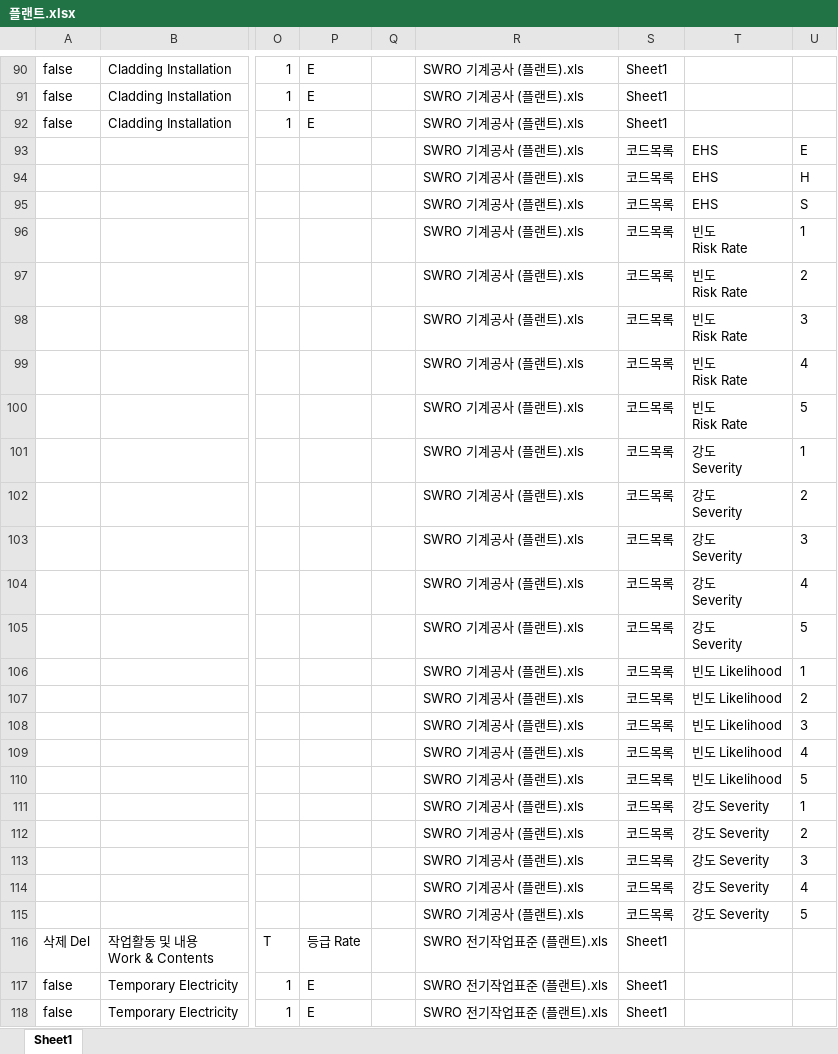
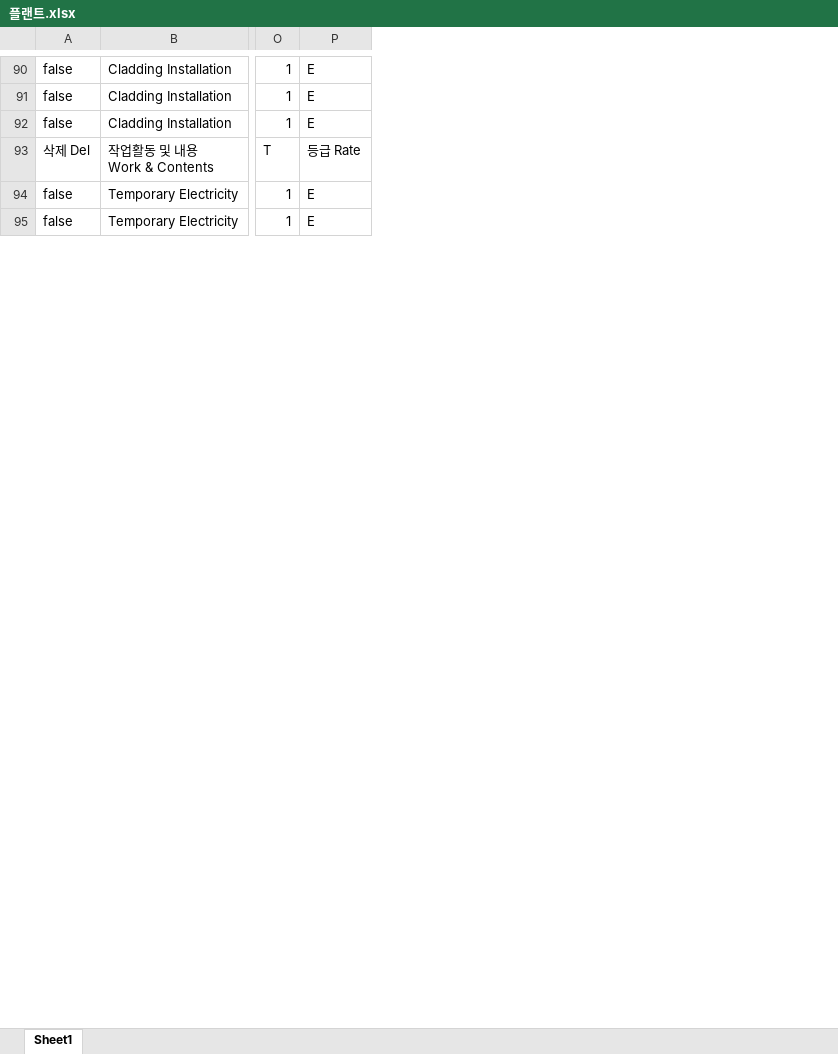
Before and after one commit to pkt0401/doosan_project, an Excel workbook: 플랜트.xlsx, sheet Sheet1, drawn as a sheet; only a part is shown, gaps mark what is left out; values as stored, in another font and other column widths than the file's, no borders; rows hold the shown columns only; ↵ is a line break in a cell; the diff covers the shown part only; the diff names each change by its address in the sheet, - before the commit and + after, or states it on an @@ line.

```diff
--- a/플랜트.xlsx (sheet Sheet1)
+++ b/플랜트.xlsx (sheet Sheet1)
-column Q, empty
-column R, rows 90-92: all SWRO 기계공사 (플랜트).xls; rows 116-118: all SWRO 전기작업표준 (플랜트).xls
-column S, rows 90-92: all Sheet1; rows 116-118: all Sheet1
-column T, empty
-column U, empty
-row 93:  |  |  |  |  | SWRO 기계공사 (플랜트).xls | 코드목록 | EHS | E
-row 94:  |  |  |  |  | SWRO 기계공사 (플랜트).xls | 코드목록 | EHS | H
-row 95:  |  |  |  |  | SWRO 기계공사 (플랜트).xls | 코드목록 | EHS | S
-row 96:  |  |  |  |  | SWRO 기계공사 (플랜트).xls | 코드목록 | 빈도 ↵ Risk Rate | 1
-row 97:  |  |  |  |  | SWRO 기계공사 (플랜트).xls | 코드목록 | 빈도 ↵ Risk Rate | 2
-row 98:  |  |  |  |  | SWRO 기계공사 (플랜트).xls | 코드목록 | 빈도 ↵ Risk Rate | 3
-row 99:  |  |  |  |  | SWRO 기계공사 (플랜트).xls | 코드목록 | 빈도 ↵ Risk Rate | 4
-row 100:  |  |  |  |  | SWRO 기계공사 (플랜트).xls | 코드목록 | 빈도 ↵ Risk Rate | 5
-row 101:  |  |  |  |  | SWRO 기계공사 (플랜트).xls | 코드목록 | 강도 ↵ Severity | 1
-row 102:  |  |  |  |  | SWRO 기계공사 (플랜트).xls | 코드목록 | 강도 ↵ Severity | 2
-row 103:  |  |  |  |  | SWRO 기계공사 (플랜트).xls | 코드목록 | 강도 ↵ Severity | 3
-row 104:  |  |  |  |  | SWRO 기계공사 (플랜트).xls | 코드목록 | 강도 ↵ Severity | 4
-row 105:  |  |  |  |  | SWRO 기계공사 (플랜트).xls | 코드목록 | 강도 ↵ Severity | 5
-row 106:  |  |  |  |  | SWRO 기계공사 (플랜트).xls | 코드목록 | 빈도 Likelihood | 1
-row 107:  |  |  |  |  | SWRO 기계공사 (플랜트).xls | 코드목록 | 빈도 Likelihood | 2
-row 108:  |  |  |  |  | SWRO 기계공사 (플랜트).xls | 코드목록 | 빈도 Likelihood | 3
-row 109:  |  |  |  |  | SWRO 기계공사 (플랜트).xls | 코드목록 | 빈도 Likelihood | 4
-row 110:  |  |  |  |  | SWRO 기계공사 (플랜트).xls | 코드목록 | 빈도 Likelihood | 5
-row 111:  |  |  |  |  | SWRO 기계공사 (플랜트).xls | 코드목록 | 강도 Severity | 1
-row 112:  |  |  |  |  | SWRO 기계공사 (플랜트).xls | 코드목록 | 강도 Severity | 2
-row 113:  |  |  |  |  | SWRO 기계공사 (플랜트).xls | 코드목록 | 강도 Severity | 3
-row 114:  |  |  |  |  | SWRO 기계공사 (플랜트).xls | 코드목록 | 강도 Severity | 4
-row 115:  |  |  |  |  | SWRO 기계공사 (플랜트).xls | 코드목록 | 강도 Severity | 5
```
Also changed, not shown: 23 removed rows elsewhere in this sheet, 건축.xlsx, 토목.xlsx.
